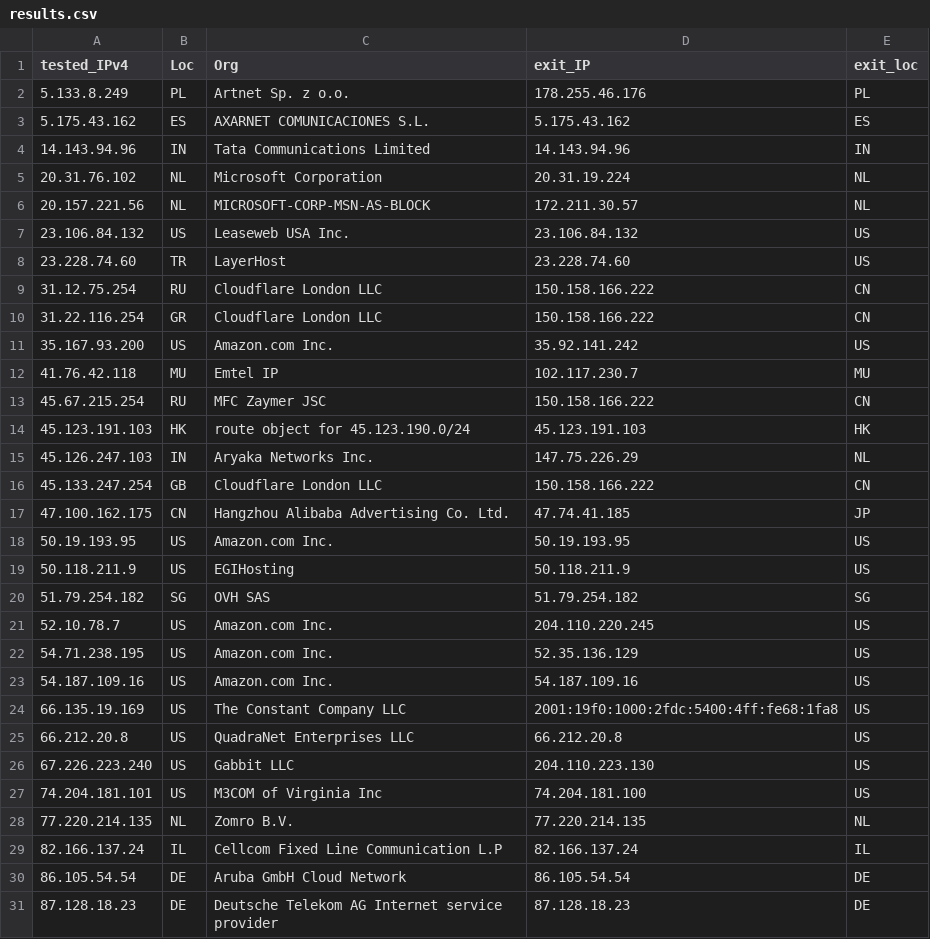
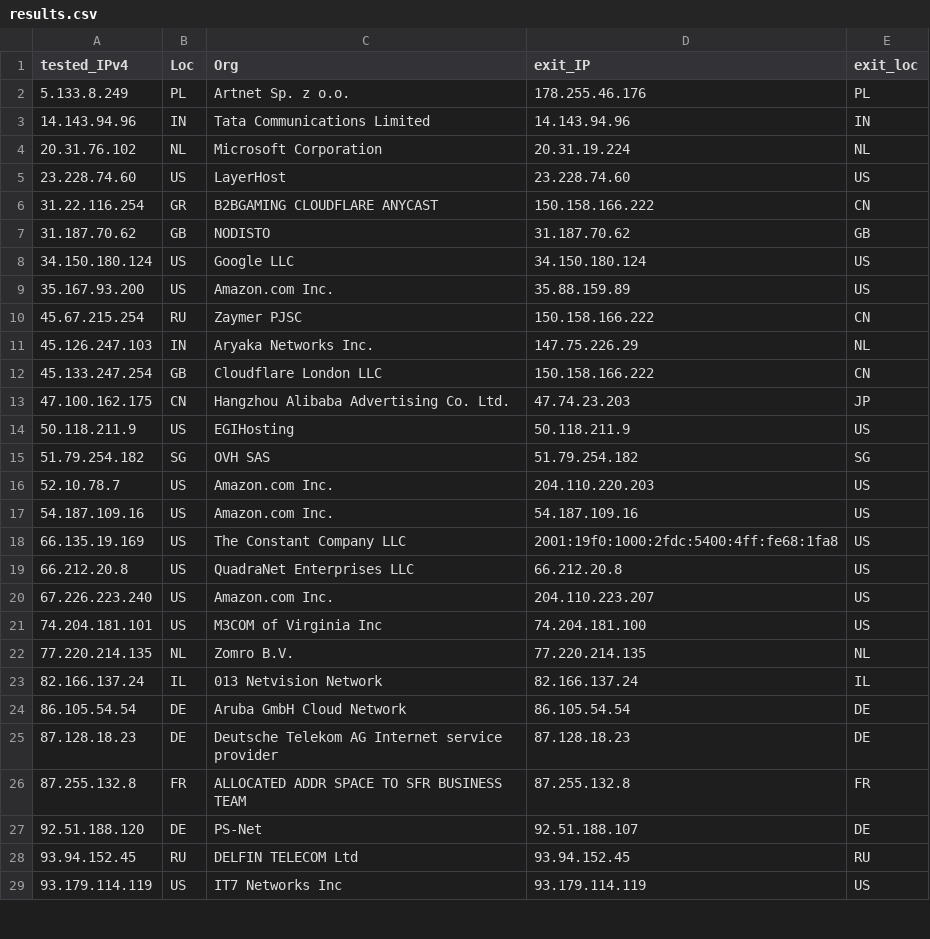
Before and after one commit to tr1s7an/Unofficial-Cloudflare-nodes, a CSV file: results.csv, drawn as a sheet; only a part is shown; the shorter side is filled out with more unchanged rows; the diff covers the shown part only.

```diff
--- a/results.csv
+++ b/results.csv
@@ -3,21 +3,15 @@ tested_IPv4,Loc,Org,exit_IP,exit_loc
-5.175.43.162,ES,AXARNET COMUNICACIONES  S.L.,5.175.43.162,ES
 14.143.94.96,IN,Tata Communications Limited,14.143.94.96,IN
 20.31.76.102,NL,Microsoft Corporation,20.31.19.224,NL
-20.157.221.56,NL,MICROSOFT-CORP-MSN-AS-BLOCK,172.211.30.57,NL
-23.106.84.132,US,Leaseweb USA  Inc.,23.106.84.132,US
-23.228.74.60,TR,LayerHost,23.228.74.60,US
-31.12.75.254,RU,Cloudflare London  LLC,150.158.166.222,CN
-31.22.116.254,GR,Cloudflare London  LLC,150.158.166.222,CN
-35.167.93.200,US,Amazon.com  Inc.,35.92.141.242,US
-41.76.42.118,MU,Emtel IP,102.117.230.7,MU
-45.67.215.254,RU,MFC Zaymer JSC,150.158.166.222,CN
-45.123.191.103,HK,route object for 45.123.190.0/24,45.123.191.103,HK
+23.228.74.60,US,LayerHost,23.228.74.60,US
+31.22.116.254,GR,B2BGAMING CLOUDFLARE ANYCAST,150.158.166.222,CN
+31.187.70.62,GB,NODISTO,31.187.70.62,GB
+34.150.180.124,US,Google LLC,34.150.180.124,US
+35.167.93.200,US,Amazon.com  Inc.,35.88.159.89,US
+45.67.215.254,RU,Zaymer PJSC,150.158.166.222,CN
 45.126.247.103,IN,Aryaka Networks  Inc.,147.75.226.29,NL
 45.133.247.254,GB,Cloudflare London  LLC,150.158.166.222,CN
-47.100.162.175,CN,Hangzhou Alibaba Advertising Co. Ltd.,47.74.41.185,JP
-50.19.193.95,US,Amazon.com  Inc.,50.19.193.95,US
+47.100.162.175,CN,Hangzhou Alibaba Advertising Co. Ltd.,47.74.23.203,JP
 50.118.211.9,US,EGIHosting,50.118.211.9,US
 51.79.254.182,SG,OVH SAS,51.79.254.182,SG
-52.10.78.7,US,Amazon.com  Inc.,204.110.220.245,US
-54.71.238.195,US,Amazon.com  Inc.,52.35.136.129,US
+52.10.78.7,US,Amazon.com  Inc.,204.110.220.203,US
 54.187.109.16,US,Amazon.com  Inc.,54.187.109.16,US
@@ -25,6 +19,6 @@ tested_IPv4,Loc,Org,exit_IP,exit_loc
 66.212.20.8,US,QuadraNet Enterprises LLC,66.212.20.8,US
-67.226.223.240,US,Gabbit  LLC,204.110.223.130,US
+67.226.223.240,US,Amazon.com  Inc.,204.110.223.207,US
 74.204.181.101,US,M3COM of Virginia  Inc,74.204.181.100,US
 77.220.214.135,NL,Zomro B.V.,77.220.214.135,NL
-82.166.137.24,IL,Cellcom Fixed Line Communication L.P,82.166.137.24,IL
+82.166.137.24,IL,013 Netvision Network,82.166.137.24,IL
 86.105.54.54,DE,Aruba GmbH Cloud Network,86.105.54.54,DE
```
Also changed, not shown: 4 added rows, 14 removed rows and 10 edited cells elsewhere in this file.
